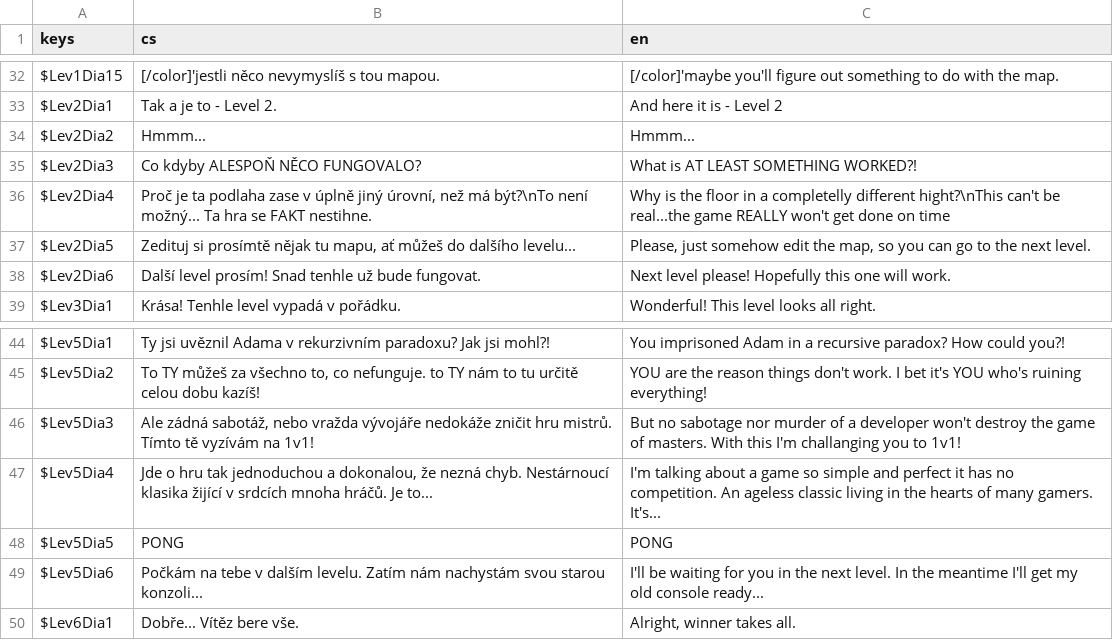
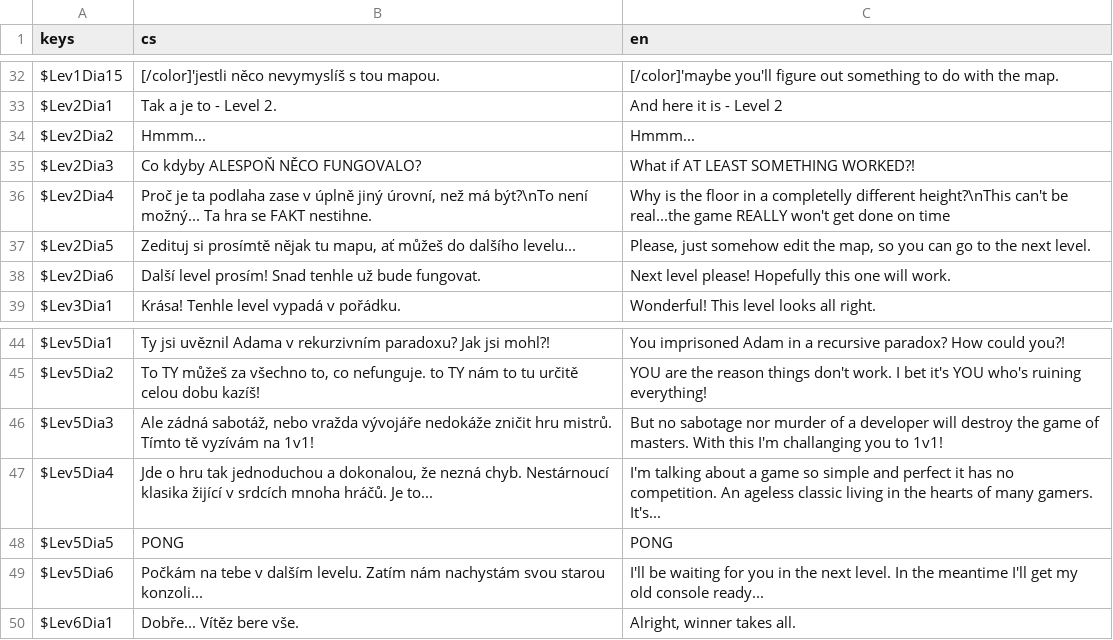
Before and after one commit to Kubulambula/Untitled-Project, a CSV file: Resources/Translations/translations.csv, drawn as a sheet; only a part is shown, gaps mark what is left out.

```diff
--- a/Resources/Translations/translations.csv
+++ b/Resources/Translations/translations.csv
@@ -34,4 +34,4 @@ $Lev2Dia1;"Tak a je to - Level 2.";"And here it is - Level 2"
 $Lev2Dia2;"Hmmm...";"Hmmm..."
-$Lev2Dia3;"Co kdyby ALESPOŇ NĚCO FUNGOVALO?";"What is AT LEAST SOMETHING WORKED?!"
-$Lev2Dia4;"Proč je ta podlaha zase v úplně jiný úrovní, než má být?\nTo není možný... Ta hra se FAKT nestihne.";"Why is the floor in a completelly different hight?\nThis can't be real...the game REALLY won't get done on time"
+$Lev2Dia3;"Co kdyby ALESPOŇ NĚCO FUNGOVALO?";"What if AT LEAST SOMETHING WORKED?!"
+$Lev2Dia4;"Proč je ta podlaha zase v úplně jiný úrovní, než má být?\nTo není možný... Ta hra se FAKT nestihne.";"Why is the floor in a completelly different height?\nThis can't be real...the game REALLY won't get done on time"
 $Lev2Dia5;"Zedituj si prosímtě nějak tu mapu, ať můžeš do dalšího levelu...";"Please, just somehow edit the map, so you can go to the next level."
@@ -45,3 +45,3 @@ $Lev5Dia1;"Ty jsi uvěznil Adama v rekurzivním paradoxu? Jak jsi mohl?!";"You i
 $Lev5Dia2;"To TY můžeš za všechno to, co nefunguje. to TY nám to tu určitě celou dobu kazíš!";"YOU are the reason things don't work. I bet it's YOU who's ruining everything!"
-$Lev5Dia3;"Ale zádná sabotáž, nebo vražda vývojáře nedokáže zničit hru mistrů. Tímto tě vyzívám na 1v1!";"But no sabotage nor murder of a developer won't destroy the game of masters. With this I'm challanging you to 1v1!"
+$Lev5Dia3;"Ale zádná sabotáž, nebo vražda vývojáře nedokáže zničit hru mistrů. Tímto tě vyzívám na 1v1!";"But no sabotage nor murder of a developer will destroy the game of masters. With this I'm challanging you to 1v1!"
 $Lev5Dia4;"Jde o hru tak jednoduchou a dokonalou, že nezná chyb. Nestárnoucí klasika žijící v srdcích mnoha hráčů. Je to...";"I'm talking about a game so simple and perfect it has no competition. An ageless classic living in the hearts of many gamers. It's..."
```
Also changed, not shown: 8 other files.
